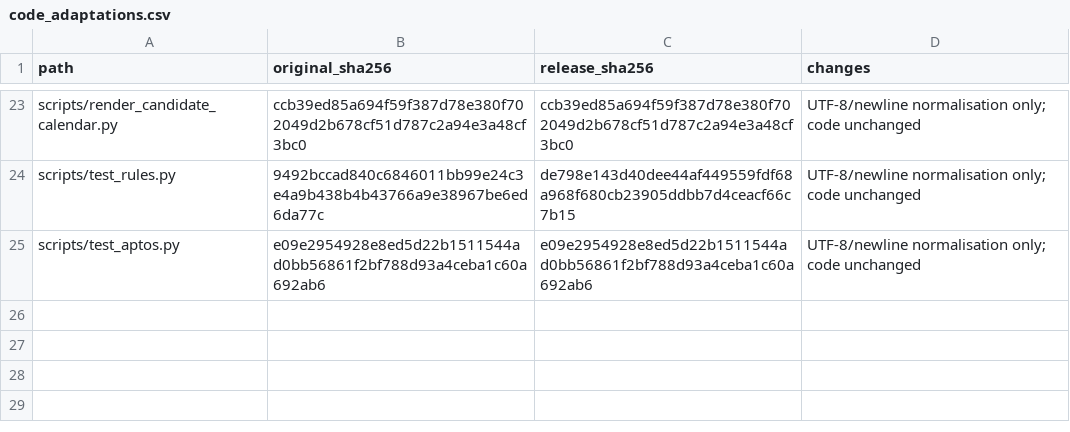
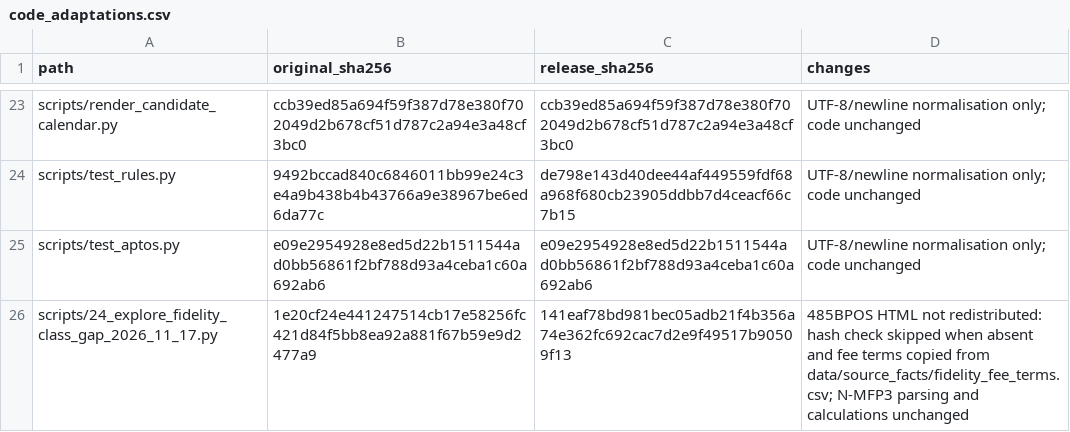
Before and after one commit to Karabo22Tigedi/tokenised-mmf-replication, a CSV file: docs/code_adaptations.csv, drawn as a sheet; only a part is shown, gaps mark what is left out; the diff names each change by its address in the sheet, - before the commit and + after, or states it on an @@ line.

```diff
--- a/docs/code_adaptations.csv
+++ b/docs/code_adaptations.csv
+row 26: scripts/24_explore_fidelity_class_gap_2026_11_17.py | 1e20cf24e441247514cb17e58256fc421d84f5bb8ea92a881f67b59e9d2477a9 | 141eaf78bd981bec05adb21f4b356a74e362fc692cac7d2e9f49517b90509f13 | 485BPOS HTML not redistributed: hash check skipped when absent and fee terms copied from data/source_facts/fidelity_fee_terms.csv; N-MFP3 parsing and calculations unchanged
```
Also changed, not shown: MANIFEST.csv, 17 other files.
